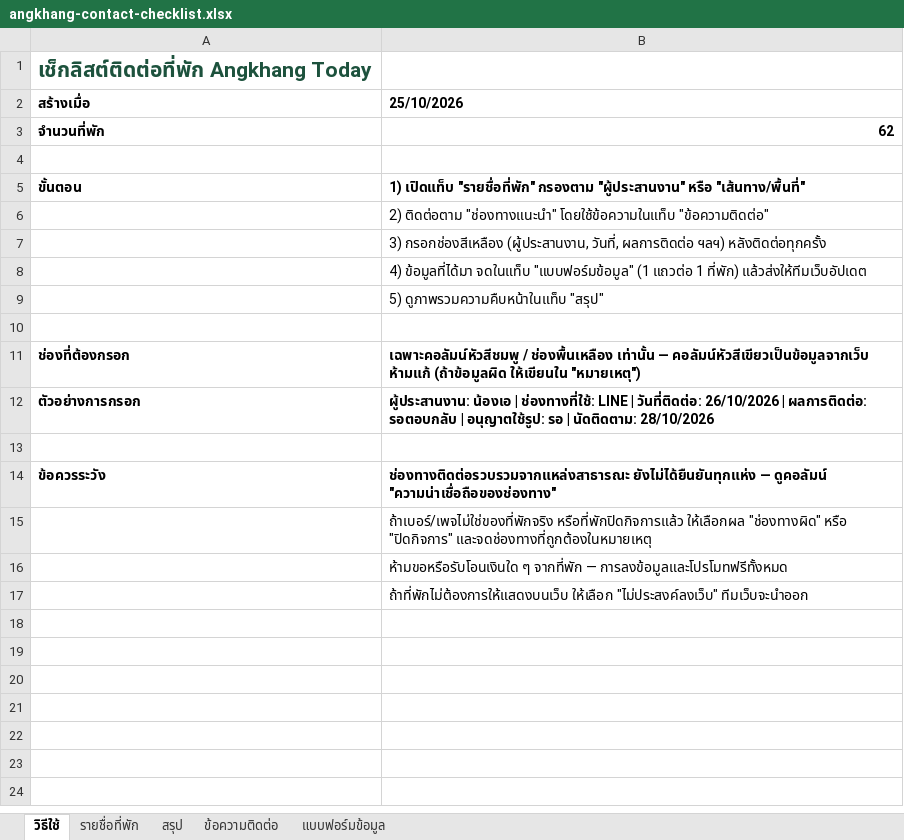
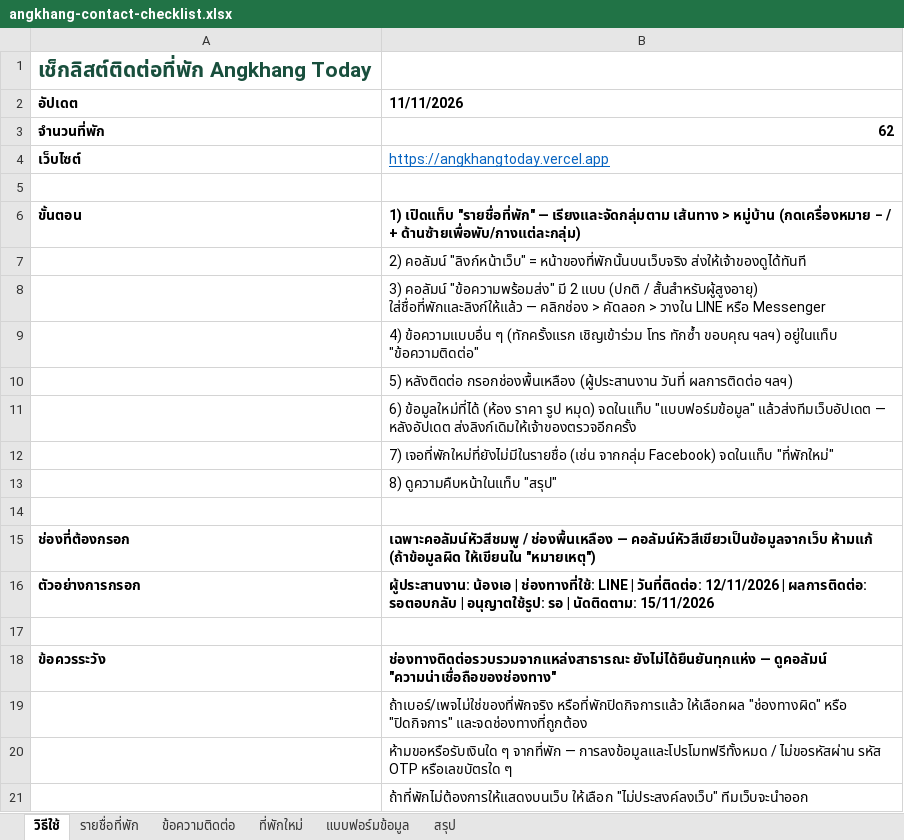
Before and after one commit to Jakkawal23/angkhang_today, an Excel workbook: docs/angkhang-contact-checklist.xlsx, sheet วิธีใช้, drawn as a sheet; values as stored, in another font and other column widths than the file's, no borders; removed rows and columns are numbered as before the commit, all else as after; the diff names each change by its address in the sheet, - before the commit and + after, or states it on an @@ line.

```diff
--- a/docs/angkhang-contact-checklist.xlsx (sheet วิธีใช้)
+++ b/docs/angkhang-contact-checklist.xlsx (sheet วิธีใช้)
+sheet tab: ที่พักใหม่
@@ sheet tab order changed: วิธีใช้ | รายชื่อที่พัก | ข้อความติดต่อ | ที่พักใหม่ | แบบฟอร์มข้อมูล | สรุป @@
-row 2: สร้างเมื่อ | 25/10/2026
+row 2: อัปเดต | 11/11/2026
+row 4: เว็บไซต์ | https://angkhangtoday.vercel.app
-B6: …เปิดแท็บ "รายชื่อที่พัก" กรองตาม "ผู้ประสานงาน" หรือ "เส้นทาง/พื้นที่"
+B6: …เปิดแท็บ "รายชื่อที่พัก" — เรียงและจัดกลุ่มตาม เส้นทาง > หมู่บ้าน (กดเครื่องหมาย − / + ด้านซ้ายเพื่อพับ/กางแต่ละกลุ่ม)
-B7: 2) ติดต่อตาม "ช่องทางแนะนำ" โดยใช้ข้อความในแท็บ "ข้อความติดต่อ"
+B7: 2) คอลัมน์ "ลิงก์หน้าเว็บ" = หน้าของที่พักนั้นบนเว็บจริง ส่งให้เจ้าของดูได้ทันที
-B8: 3) กรอกช่องสีเหลือง (ผู้ประสานงาน, วันที่, ผลการติดต่อ ฯลฯ) หลังติดต่อทุกครั้ง
+B8: 3) คอลัมน์ "ข้อความพร้อมส่ง" มี 2 แบบ (ปกติ / สั้นสำหรับผู้สูงอายุ) ใส่ชื่อที่พักและลิงก์ให้แล้ว — คลิกช่อง > คัดลอก > วางใน LINE หรือ Messenger
-B9: 4) ข้อมูลที่ได้มา จดในแท็บ "แบบฟอร์มข้อมูล" (1 แถวต่อ 1 ที่พัก) แล้วส่งให้ทีมเว็บอัปเดต
+B9: 4) ข้อความแบบอื่น ๆ (ทักครั้งแรก เชิญเข้าร่วม โทร ทักซ้ำ ขอบคุณ ฯลฯ) อยู่ในแท็บ "ข้อความติดต่อ"
-B10: 5) ดูภาพรวมความคืบหน้าในแท็บ "สรุป"
+B10: 5) หลังติดต่อ กรอกช่องพื้นเหลือง (ผู้ประสานงาน วันที่ ผลการติดต่อ ฯลฯ)
+row 11:  | 6) ข้อมูลใหม่ที่ได้ (ห้อง ราคา รูป หมุด) จดในแท็บ "แบบฟอร์มข้อมูล" แล้วส่งทีมเว็บอัปเดต — หลังอัปเดต ส่งลิงก์เดิมให้เจ้าของตรวจอีกครั้ง
+row 12:  | 7) เจอที่พักใหม่ที่ยังไม่มีในรายชื่อ (เช่น จากกลุ่ม Facebook) จดในแท็บ "ที่พักใหม่"
+row 13:  | 8) ดูความคืบหน้าในแท็บ "สรุป"
-B15: …/ ช่องพื้นเหลือง เท่านั้น — คอลัมน์หัวสีเขียวเป็นข้อมูลจากเว็บ…
+B15: …/ ช่องพื้นเหลือง — คอลัมน์หัวสีเขียวเป็นข้อมูลจากเว็บ…
-B16: …| วันที่ติดต่อ: 26/10/2026 | ผลการติดต่อ: รอตอบกลับ | อนุญาตใช้รูป: รอ | นัดติดตาม: 28/10/2026
+B16: …| วันที่ติดต่อ: 12/11/2026 | ผลการติดต่อ: รอตอบกลับ | อนุญาตใช้รูป: รอ | นัดติดตาม: 15/11/2026
-B19: …หรือ "ปิดกิจการ" และจดช่องทางที่ถูกต้องในหมายเหตุ
+B19: …หรือ "ปิดกิจการ" และจดช่องทางที่ถูกต้อง
-B20: ห้ามขอหรือรับโอนเงินใด ๆ จากที่พัก — การลงข้อมูลและโปรโมทฟรีทั้งหมด
+B20: ห้ามขอหรือรับเงินใด ๆ จากที่พัก — การลงข้อมูลและโปรโมทฟรีทั้งหมด / ไม่ขอรหัสผ่าน รหัส OTP หรือเลขบัตรใด ๆ
```
Also changed, not shown: sheet รายชื่อที่พัก, sheet ข้อความติดต่อ, sheet สรุป, sheet แบบฟอร์มข้อมูล, 4 other files.
